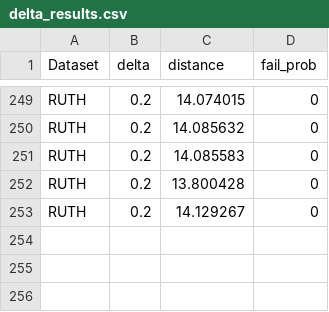
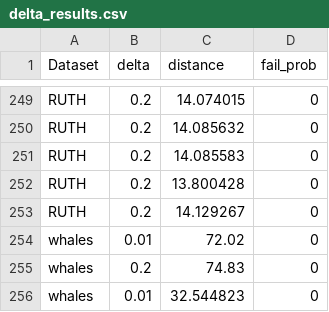
Before and after one commit to aidaLabDEI/LEIT-motifs, a CSV file: results/delta_results.csv, drawn as a sheet; only a part is shown, gaps mark what is left out; the diff names each change by its address in the sheet, - before the commit and + after, or states it on an @@ line.

```diff
--- a/results/delta_results.csv
+++ b/results/delta_results.csv
+row 254: whales | 0.01 | 72.02 | 0
+row 255: whales | 0.2 | 74.83 | 0
+row 256: whales | 0.01 | 32.544823 | 0
```
Also changed, not shown: 5 other files.
